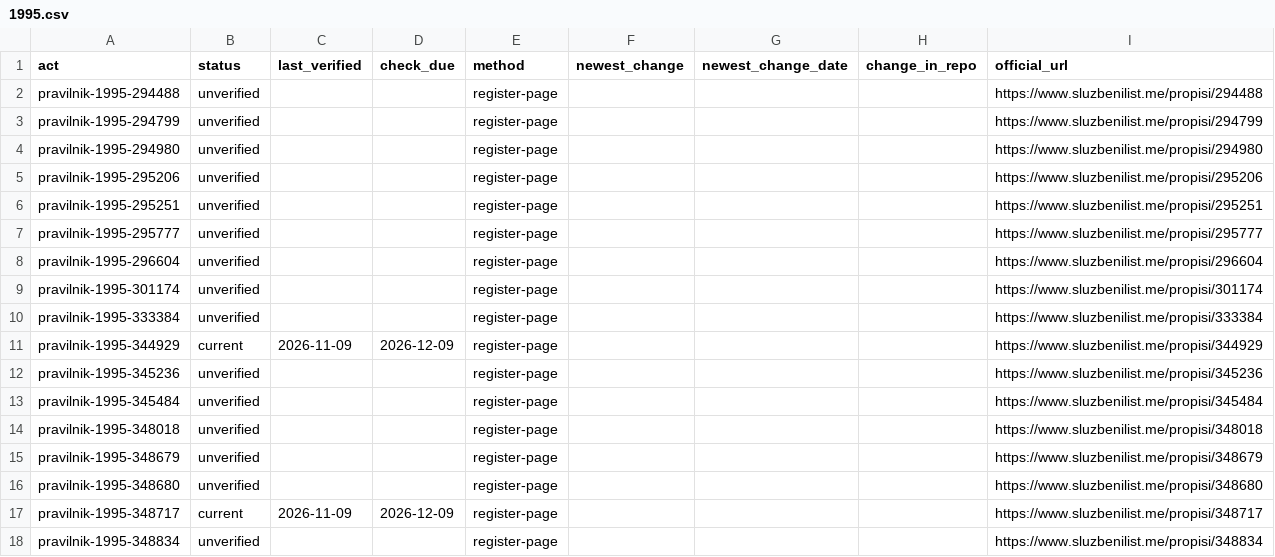
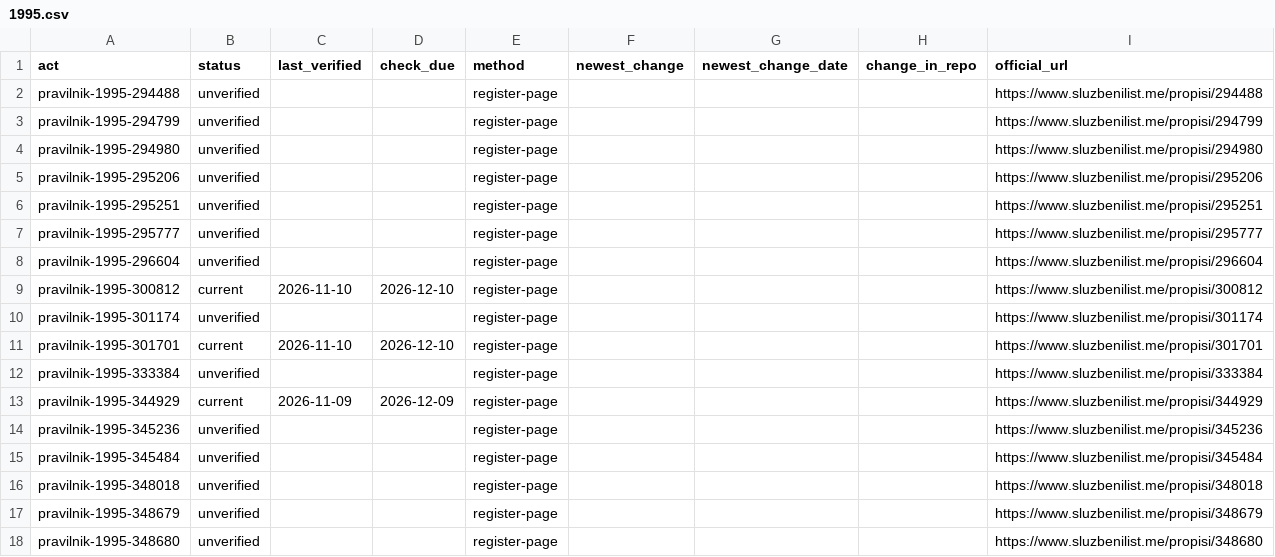
Before and after one commit to lexifina/montenegro-law, a CSV file: data/freshness/pravilnik/1995.csv, drawn as a sheet; only a part is shown; the shorter side is filled out with more unchanged rows.

```diff
--- a/data/freshness/pravilnik/1995.csv
+++ b/data/freshness/pravilnik/1995.csv
@@ -8,3 +8,5 @@ pravilnik-1995-295777,unverified,,,register-page,,,,https://www.sluzbenilist.me/
 pravilnik-1995-296604,unverified,,,register-page,,,,https://www.sluzbenilist.me/propisi/296604
+pravilnik-1995-300812,current,2026-11-10,2026-12-10,register-page,,,,https://www.sluzbenilist.me/propisi/300812
 pravilnik-1995-301174,unverified,,,register-page,,,,https://www.sluzbenilist.me/propisi/301174
+pravilnik-1995-301701,current,2026-11-10,2026-12-10,register-page,,,,https://www.sluzbenilist.me/propisi/301701
 pravilnik-1995-333384,unverified,,,register-page,,,,https://www.sluzbenilist.me/propisi/333384
```
Also changed, not shown: data/freshness/odluka/2008.csv, data/freshness/odluka/2014.csv, 23 other files.
